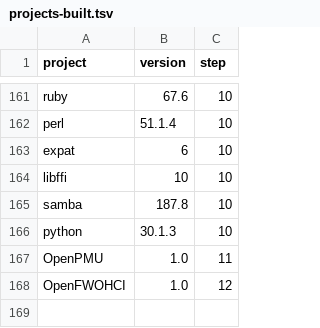
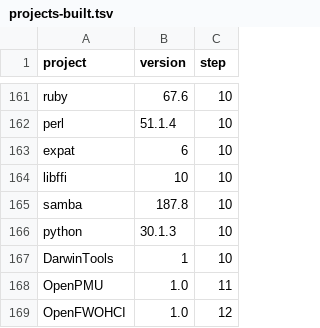
Before and after one commit to nyg/PowerDarwin, a TSV file: docs/projects-built.tsv, drawn as a sheet; only a part is shown, gaps mark what is left out.

```diff
--- a/docs/projects-built.tsv
+++ b/docs/projects-built.tsv
@@ -166,2 +166,3 @@ samba	187.8	10
 python	30.1.3	10
+DarwinTools	1	10
 OpenPMU	1.0	11
```
Also changed, not shown: manifest/9L30.tsv, 13 other files.
